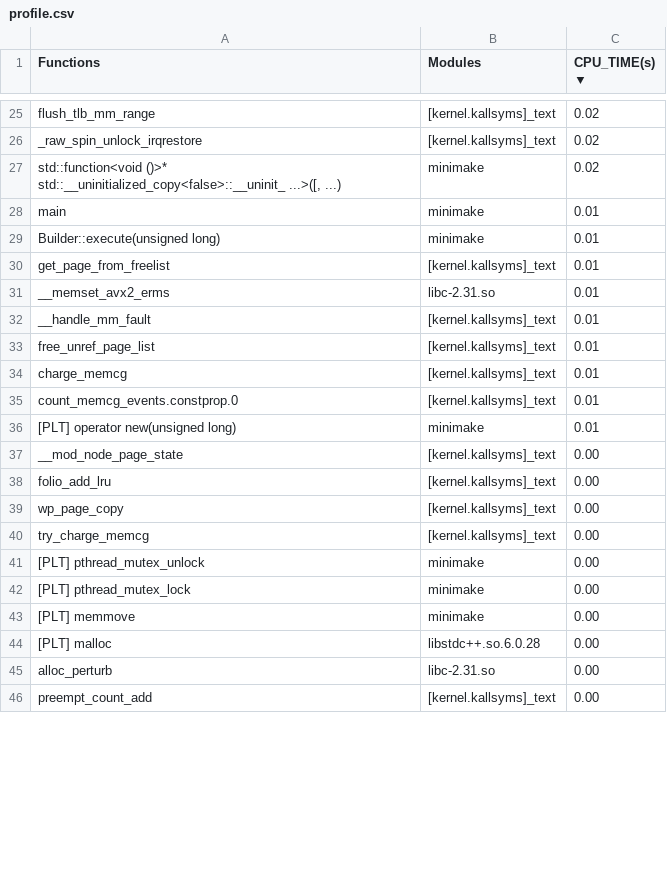
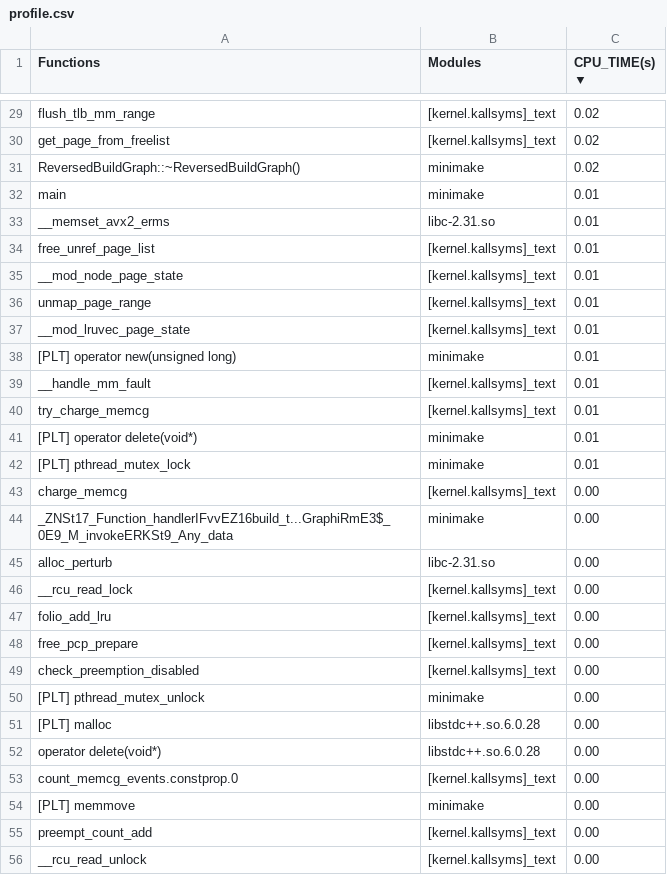
Before and after one commit to mkostoevr/minimake, a CSV file: profile.csv, drawn as a sheet; only a part is shown, gaps mark what is left out; removed rows and columns are numbered as before the commit, all else as after; the diff covers the shown part only; the diff names each change by its address in the sheet, - before the commit and + after, or states it on an @@ line.

```diff
--- a/profile.csv
+++ b/profile.csv
-A30 (Functions): _raw_spin_unlock_irqrestore
+A30 (Functions): get_page_from_freelist
-A31 (Functions): std::function<void ()>* std::__uninitialized_copy<false>::__uninit_ ...>([, ...)
+A31 (Functions): ReversedBuildGraph::~ReversedBuildGraph()
-row 29: Builder::execute(unsigned long) | minimake | 0.01
-row 30: get_page_from_freelist | [kernel.kallsyms]_text | 0.01
+row 34: free_unref_page_list | [kernel.kallsyms]_text | 0.01
+row 35: __mod_node_page_state | [kernel.kallsyms]_text | 0.01
+row 36: unmap_page_range | [kernel.kallsyms]_text | 0.01
+row 37: __mod_lruvec_page_state | [kernel.kallsyms]_text | 0.01
@@ row 36 moved to row 38: [PLT] operator new(unsigned long) @@
-A40 (Functions): free_unref_page_list
+A40 (Functions): try_charge_memcg
+row 41: [PLT] operator delete(void*) | minimake | 0.01
+row 42: [PLT] pthread_mutex_lock | minimake | 0.01
-C43 (CPU_TIME(s) ▼): 0.01
+C43 (CPU_TIME(s) ▼): 0.00
-row 35: count_memcg_events.constprop.0 | [kernel.kallsyms]_text | 0.01
@@ row 53 moved to row 44: _ZNSt17_Function_handlerIFvvEZ16build_t.… @@
-A46 (Functions): __mod_node_page_state
+A46 (Functions): __rcu_read_lock
-A48 (Functions): wp_page_copy
+A48 (Functions): free_pcp_prepare
-A49 (Functions): try_charge_memcg
+A49 (Functions): check_preemption_disabled
-row 42: [PLT] pthread_mutex_lock | minimake | 0.00
@@ row 44 moved to row 51: [PLT] malloc @@
@@ row 73 moved to row 52: operator delete(void*) @@
+row 53: count_memcg_events.constprop.0 | [kernel.kallsyms]_text | 0.00
+row 56: __rcu_read_unlock | [kernel.kallsyms]_text | 0.00
```
Also changed, not shown: 17 added rows, 20 removed rows, 1 moved row and 14 edited cells elsewhere in this file, 1 other file.
